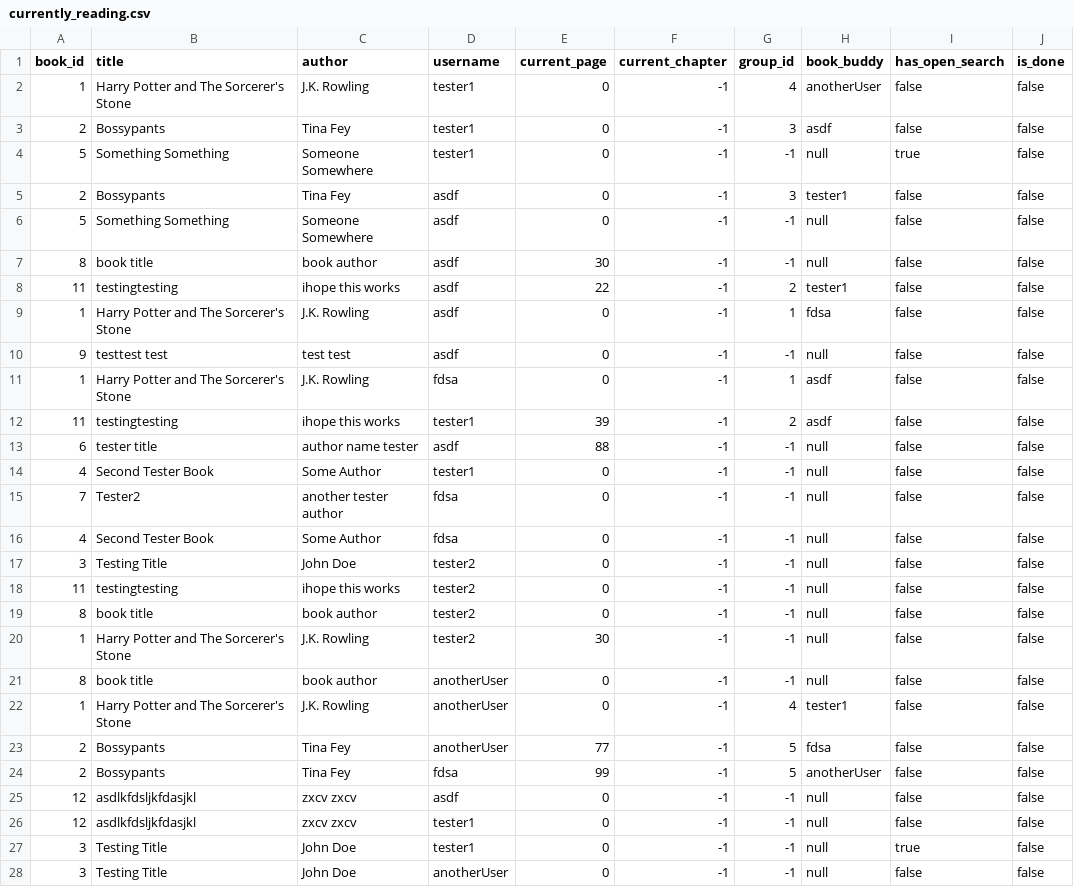
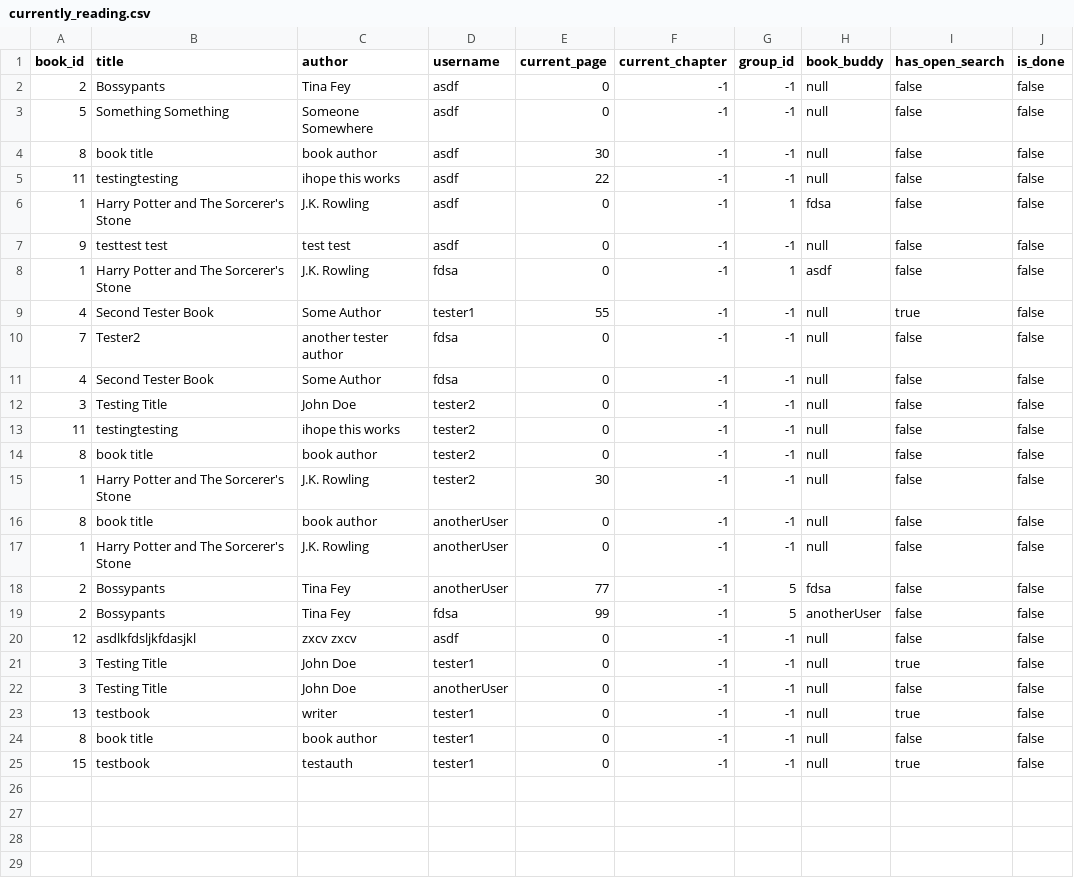
Before and after one commit to megangenualdi/reading_bubby, a CSV file: appdata/currently_reading.csv, drawn as a sheet.

```diff
--- a/appdata/currently_reading.csv
+++ b/appdata/currently_reading.csv
@@ -1,9 +1,6 @@
 "book_id","title","author","username","current_page","current_chapter","group_id","book_buddy","has_open_search","is_done"
-"1","Harry Potter and The Sorcerer's Stone","J.K. Rowling","tester1","0","-1","4","anotherUser","false","false"
-"2","Bossypants","Tina Fey","tester1","0","-1","3","asdf","false","false"
-"5","Something Something","Someone Somewhere","tester1","0","-1","-1","null","true","false"
-"2","Bossypants","Tina Fey","asdf","0","-1","3","tester1","false","false"
+"2","Bossypants","Tina Fey","asdf","0","-1","-1","null","false","false"
 "5","Something Something","Someone Somewhere","asdf","0","-1","-1","null","false","false"
 "8","book title","book author","asdf","30","-1","-1","null","false","false"
-"11","testingtesting","ihope this works","asdf","22","-1","2","tester1","false","false"
+"11","testingtesting","ihope this works","asdf","22","-1","-1","null","false","false"
 "1","Harry Potter and The Sorcerer's Stone","J.K. Rowling","asdf","0","-1","1","fdsa","false","false"
@@ -11,5 +8,3 @@
 "1","Harry Potter and The Sorcerer's Stone","J.K. Rowling","fdsa","0","-1","1","asdf","false","false"
-"11","testingtesting","ihope this works","tester1","39","-1","2","asdf","false","false"
-"6","tester title","author name tester","asdf","88","-1","-1","null","false","false"
-"4","Second Tester Book","Some Author","tester1","0","-1","-1","null","false","false"
+"4","Second Tester Book","Some Author","tester1","55","-1","-1","null","true","false"
 "7","Tester2","another tester author","fdsa","0","-1","-1","null","false","false"
@@ -21,3 +16,3 @@
 "8","book title","book author","anotherUser","0","-1","-1","null","false","false"
-"1","Harry Potter and The Sorcerer's Stone","J.K. Rowling","anotherUser","0","-1","4","tester1","false","false"
+"1","Harry Potter and The Sorcerer's Stone","J.K. Rowling","anotherUser","0","-1","-1","null","false","false"
 "2","Bossypants","Tina Fey","anotherUser","77","-1","5","fdsa","false","false"
@@ -25,4 +20,6 @@
 "12","asdlkfdsljkfdasjkl","zxcv zxcv","asdf","0","-1","-1","null","false","false"
-"12","asdlkfdsljkfdasjkl","zxcv zxcv","tester1","0","-1","-1","null","false","false"
 "3","Testing Title","John Doe","tester1","0","-1","-1","null","true","false"
 "3","Testing Title","John Doe","anotherUser","0","-1","-1","null","false","false"
+"13","testbook","writer","tester1","0","-1","-1","null","true","false"
+"8","book title","book author","tester1","0","-1","-1","null","false","false"
+"15","testbook","testauth","tester1","0","-1","-1","null","true","false"
```
Also changed, not shown: appdata/book_groups.csv, appdata/books.csv, 5 other files.
